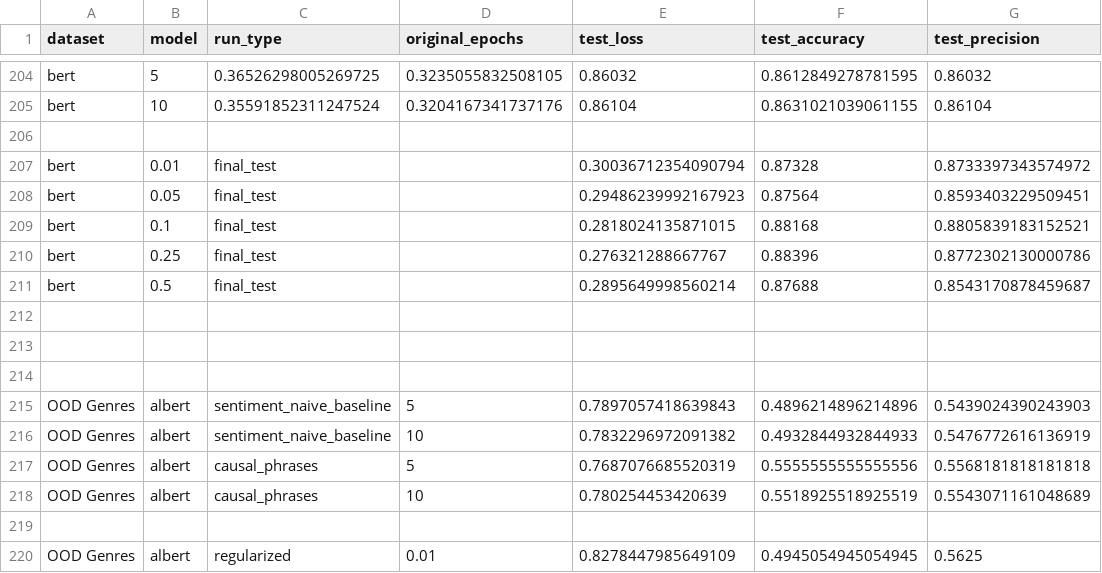
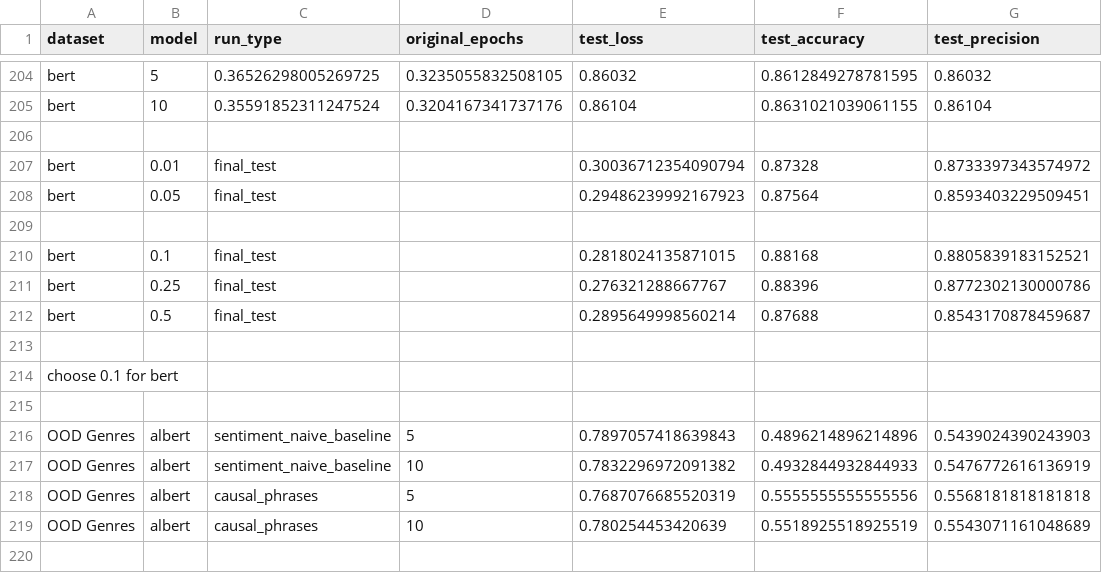
Before and after one commit to p10rahulm/causal-vs-correlated-classification, a CSV file: outputs/ood_sentiment_test_lambda/results_together.csv, drawn as a sheet; only a part is shown, gaps mark what is left out; the shorter side is filled out with more unchanged rows; addresses are those after the commit; rows hold the shown columns only; the diff names each change by its address in the sheet, - before the commit and + after, or states it on an @@ line.

```diff
--- a/outputs/ood_sentiment_test_lambda/results_together.csv
+++ b/outputs/ood_sentiment_test_lambda/results_together.csv
+row 209: (empty)
-A214 (dataset): (empty)
+A214 (dataset): choose 0.1 for bert
```
Also changed, not shown: outputs/imdb_sentiment_causal_mediation/results_20250101_162352.csv, outputs/imdb_sentiment_causal_mediation/results_20250101_162417.csv, 3 other files.
